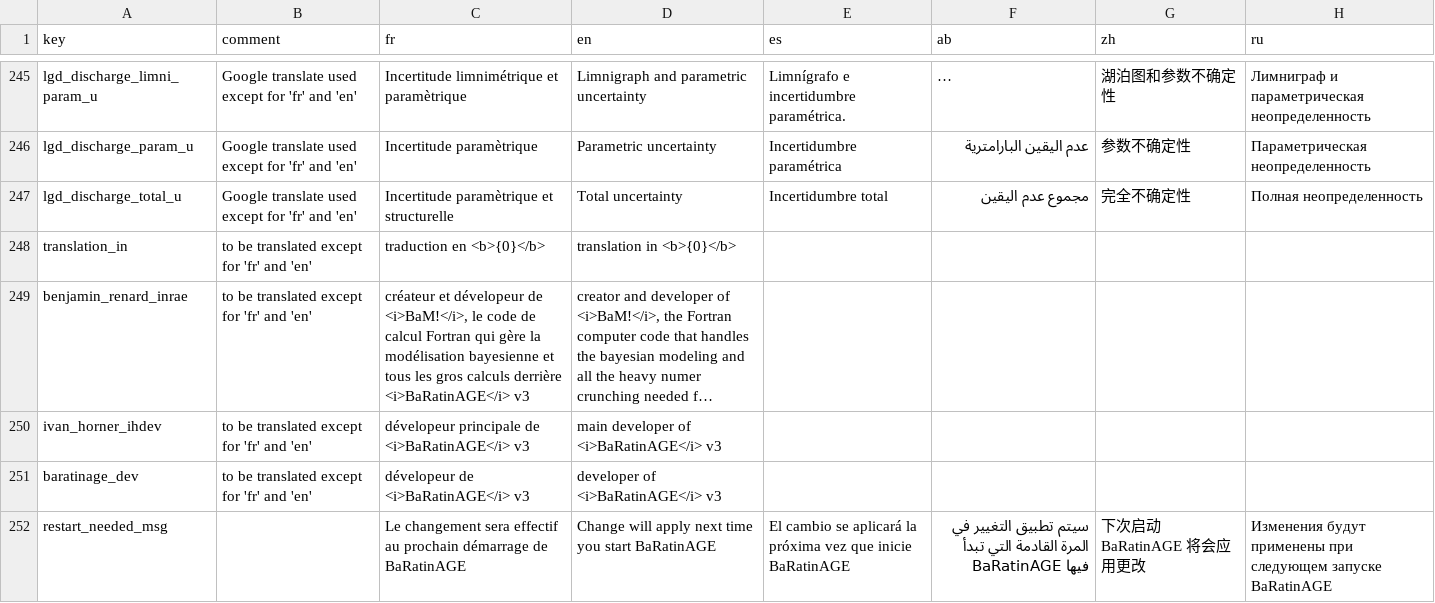
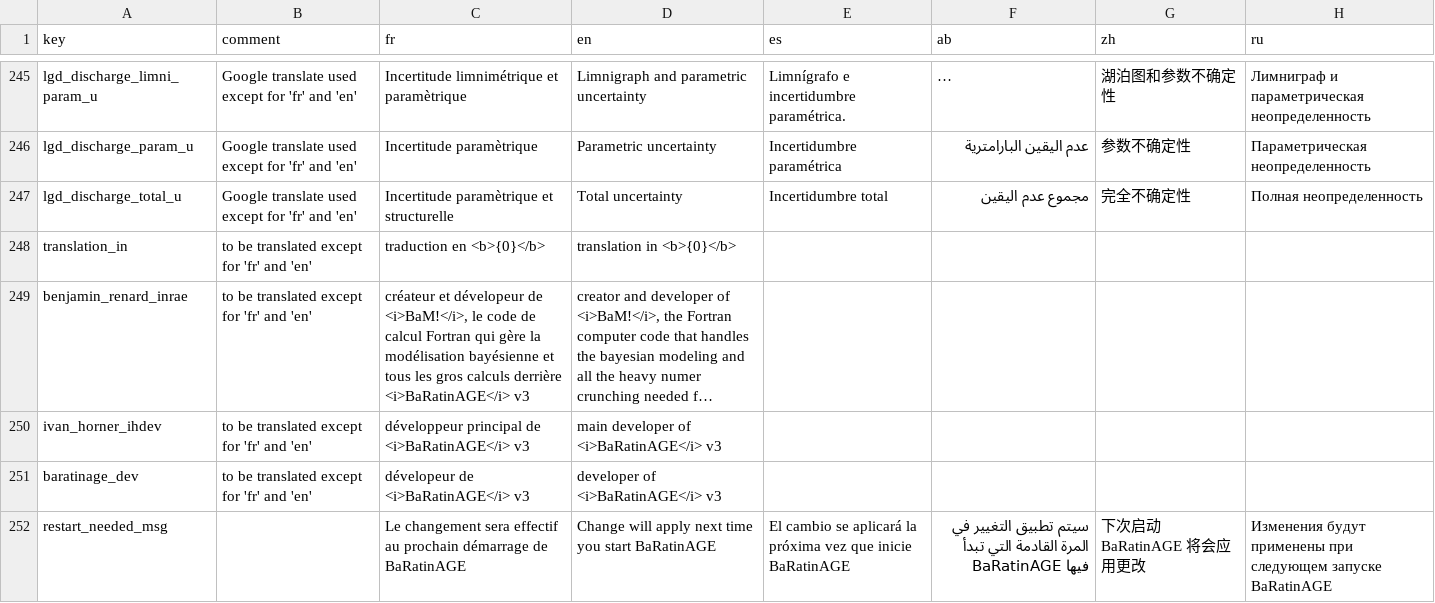
Before and after one commit to BaRatin-tools/BaRatinAGE, a CSV file: resources/i18n/translations.csv, drawn as a sheet; only a part is shown, gaps mark what is left out; long unchanged cells end in …; the diff names each change by its address in the sheet, - before the commit and + after, or states it on an @@ line.

Commit message:
fixed typos

```diff
--- a/resources/i18n/translations.csv
+++ b/resources/i18n/translations.csv
-C249 (fr): …la modélisation bayesienne et tous…
+C249 (fr): …la modélisation bayésienne et tous…
-C250 (fr): dévelopeur principale de <i>BaRatinAGE</i> v3
+C250 (fr): développeur principal de <i>BaRatinAGE</i> v3
```
